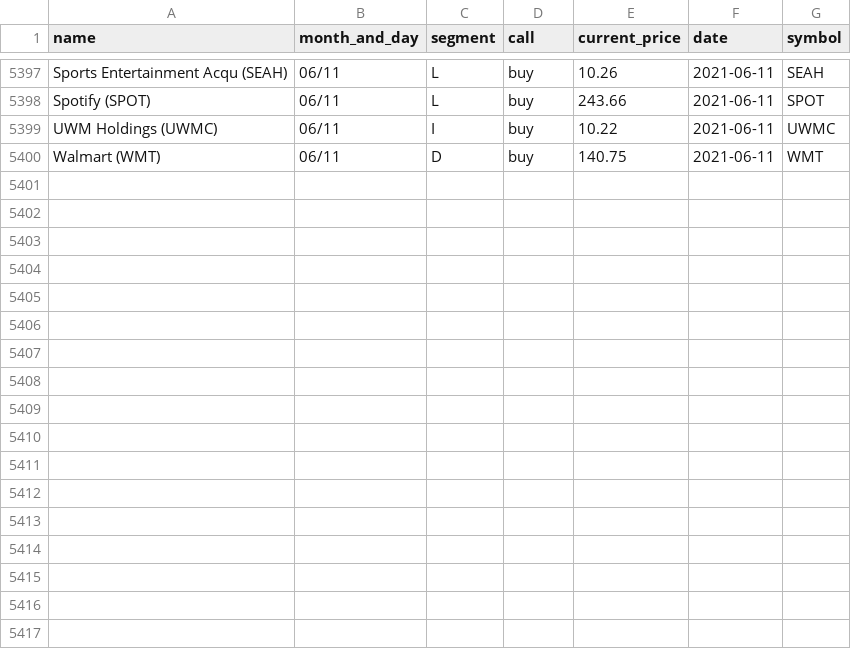
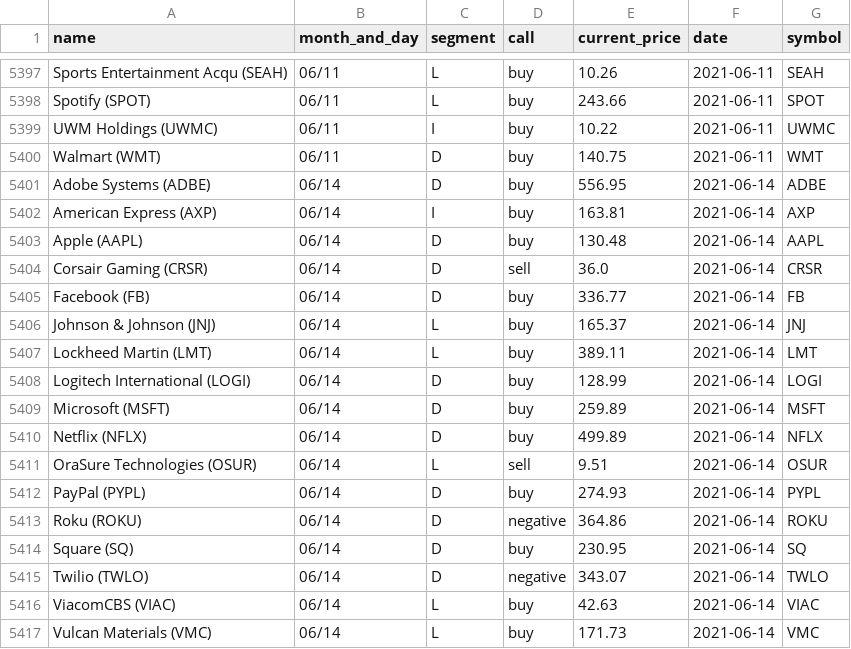
Before and after one commit to gaborvecsei/Mad-Money-Backtesting, a CSV file: mad_money_recommendations.csv, drawn as a sheet; only a part is shown, gaps mark what is left out; the diff names each change by its address in the sheet, - before the commit and + after, or states it on an @@ line.

```diff
--- a/mad_money_recommendations.csv
+++ b/mad_money_recommendations.csv
+row 5401: Adobe Systems (ADBE) | 06/14 | D | buy | 556.95 | 2021-06-14 | ADBE
+row 5402: American Express (AXP) | 06/14 | I | buy | 163.81 | 2021-06-14 | AXP
+row 5403: Apple (AAPL) | 06/14 | D | buy | 130.48 | 2021-06-14 | AAPL
+row 5404: Corsair Gaming (CRSR) | 06/14 | D | sell | 36.0 | 2021-06-14 | CRSR
+row 5405: Facebook (FB) | 06/14 | D | buy | 336.77 | 2021-06-14 | FB
+row 5406: Johnson & Johnson (JNJ) | 06/14 | L | buy | 165.37 | 2021-06-14 | JNJ
+row 5407: Lockheed Martin (LMT) | 06/14 | L | buy | 389.11 | 2021-06-14 | LMT
+row 5408: Logitech International (LOGI) | 06/14 | D | buy | 128.99 | 2021-06-14 | LOGI
+row 5409: Microsoft (MSFT) | 06/14 | D | buy | 259.89 | 2021-06-14 | MSFT
+row 5410: Netflix (NFLX) | 06/14 | D | buy | 499.89 | 2021-06-14 | NFLX
+row 5411: OraSure Technologies (OSUR) | 06/14 | L | sell | 9.51 | 2021-06-14 | OSUR
+row 5412: PayPal (PYPL) | 06/14 | D | buy | 274.93 | 2021-06-14 | PYPL
+row 5413: Roku (ROKU) | 06/14 | D | negative | 364.86 | 2021-06-14 | ROKU
+row 5414: Square (SQ) | 06/14 | D | buy | 230.95 | 2021-06-14 | SQ
+row 5415: Twilio (TWLO) | 06/14 | D | negative | 343.07 | 2021-06-14 | TWLO
+row 5416: ViacomCBS (VIAC) | 06/14 | L | buy | 42.63 | 2021-06-14 | VIAC
+row 5417: Vulcan Materials (VMC) | 06/14 | L | buy | 171.73 | 2021-06-14 | VMC
```
